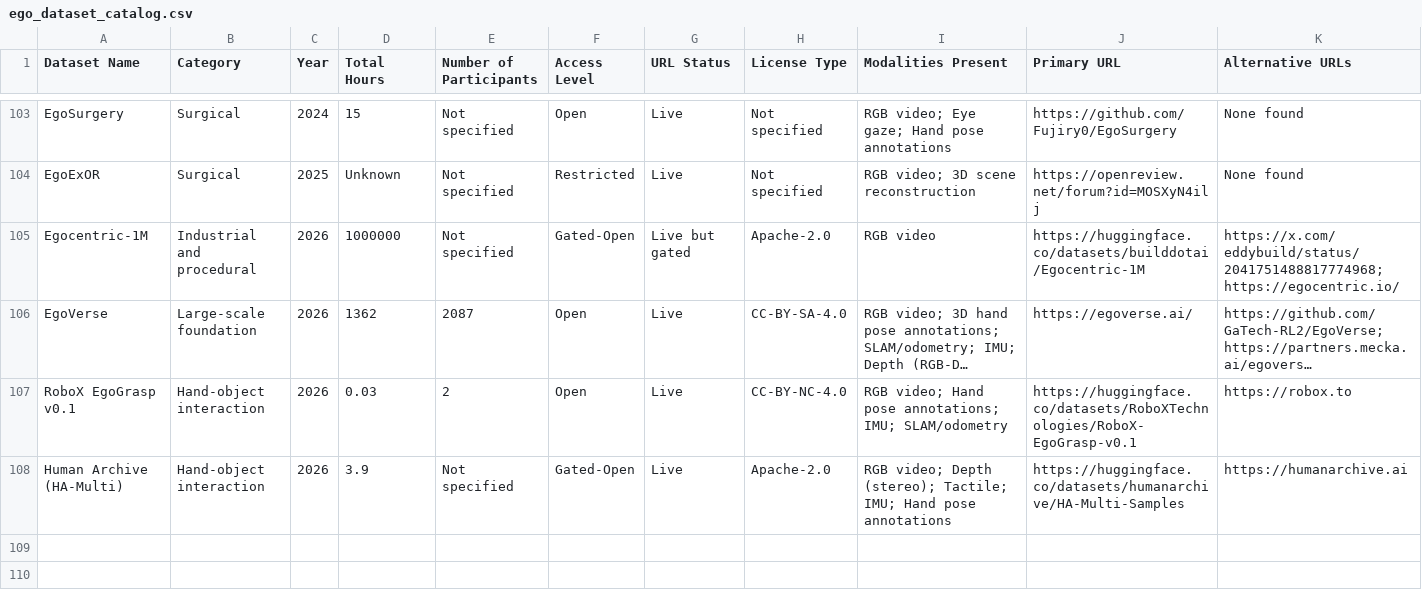
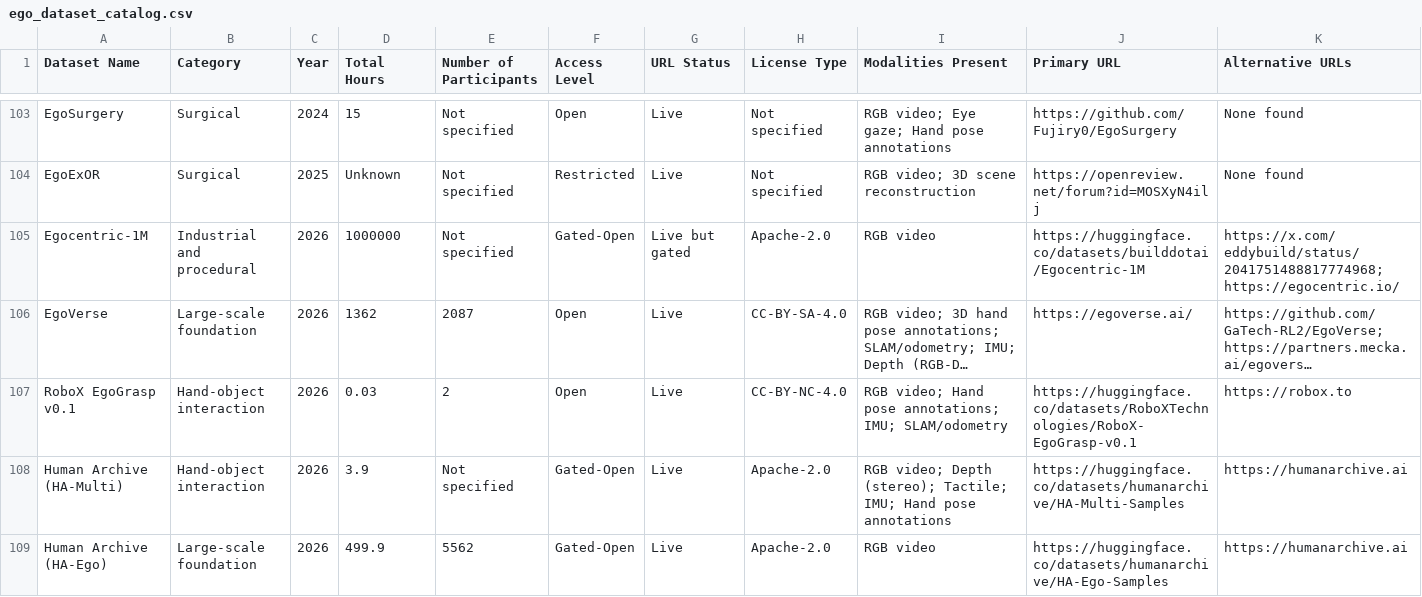
Before and after one commit to Varun-Nair/open-data-eval, a CSV file: data/ego-datasets/ego_dataset_catalog.csv, drawn as a sheet; only a part is shown, gaps mark what is left out; long unchanged cells end in …; rows hold the shown columns only; the diff names each change by its address in the sheet, - before the commit and + after, or states it on an @@ line.

Commit message:
Add Human Archive (HA-Ego): dataset #108, metadata eval, QP
500h chest-cam egocentric dataset (humanarchive/HA-Ego-Samples):
- 5,562 persons, 181 environments, 753 tasks, 10,633 segments
- 1920×1080, 30fps, H.264, no audio; ~2.5 TB on HF S3
- Apache-2.0, Gated-Open (HF contact-info agreement); acc=8.5
- Task/environment labels via Gemini AI; no hand/body pose
- Catalog entry, accessibility rankings (#14), all downstream CSVs
- Quality profile (human-archive-ha-ego.qp.json); cal=0.0 (none published)
- Scorecard updated (108 datasets, 28 profiles)

```diff
--- a/data/ego-datasets/ego_dataset_catalog.csv
+++ b/data/ego-datasets/ego_dataset_catalog.csv
+row 109: Human Archive (HA-Ego) | Large-scale foundation | 2026 | 499.9 | 5562 | Gated-Open | Live | Apache-2.0 | RGB video | https://huggingface.co/datasets/humanarchive/HA-Ego-Samples | https://humanarchive.ai
```
Also changed, not shown: data/ego-datasets/access_summary.csv, data/ego-datasets/accessibility_rankings.csv, 34 other files.
